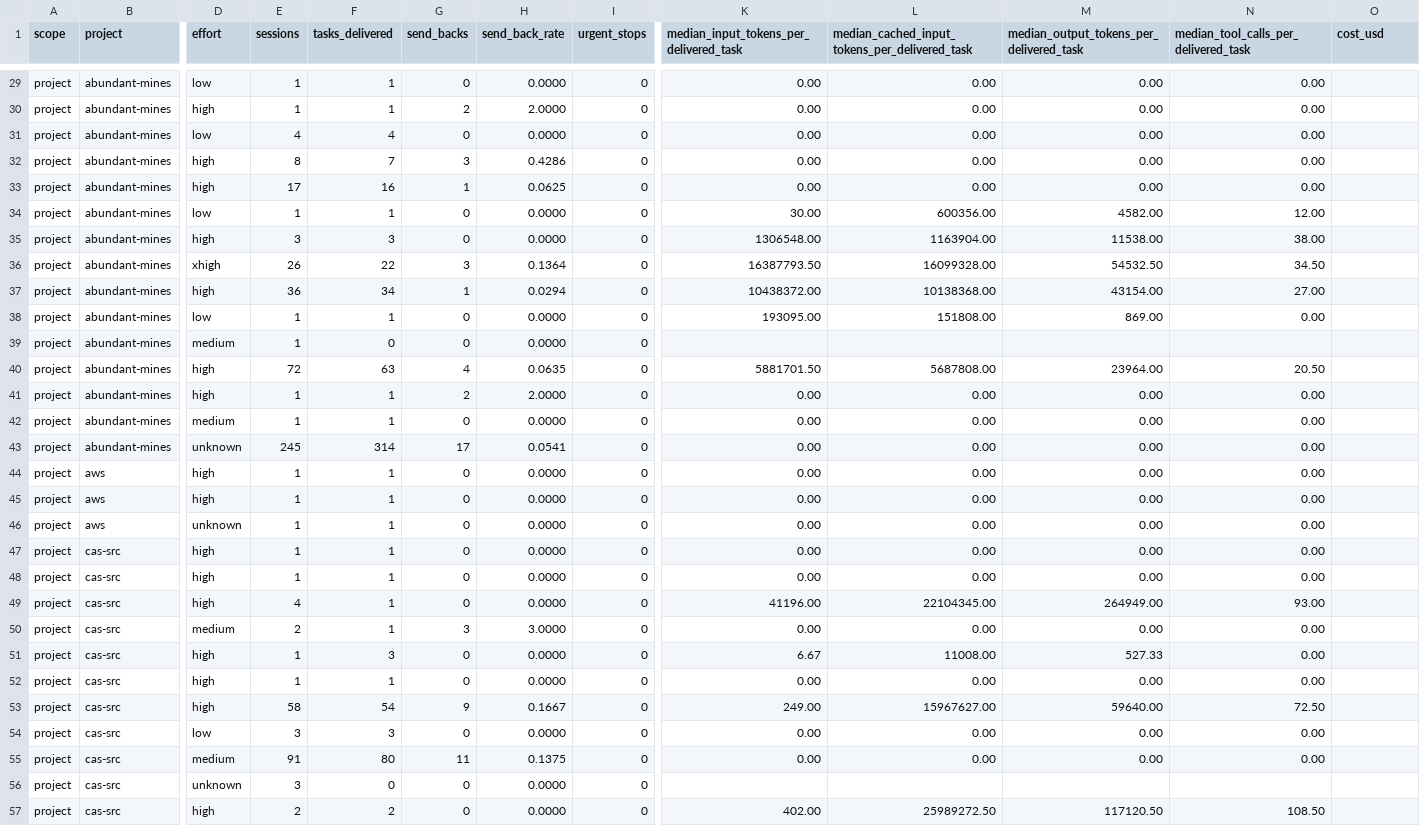
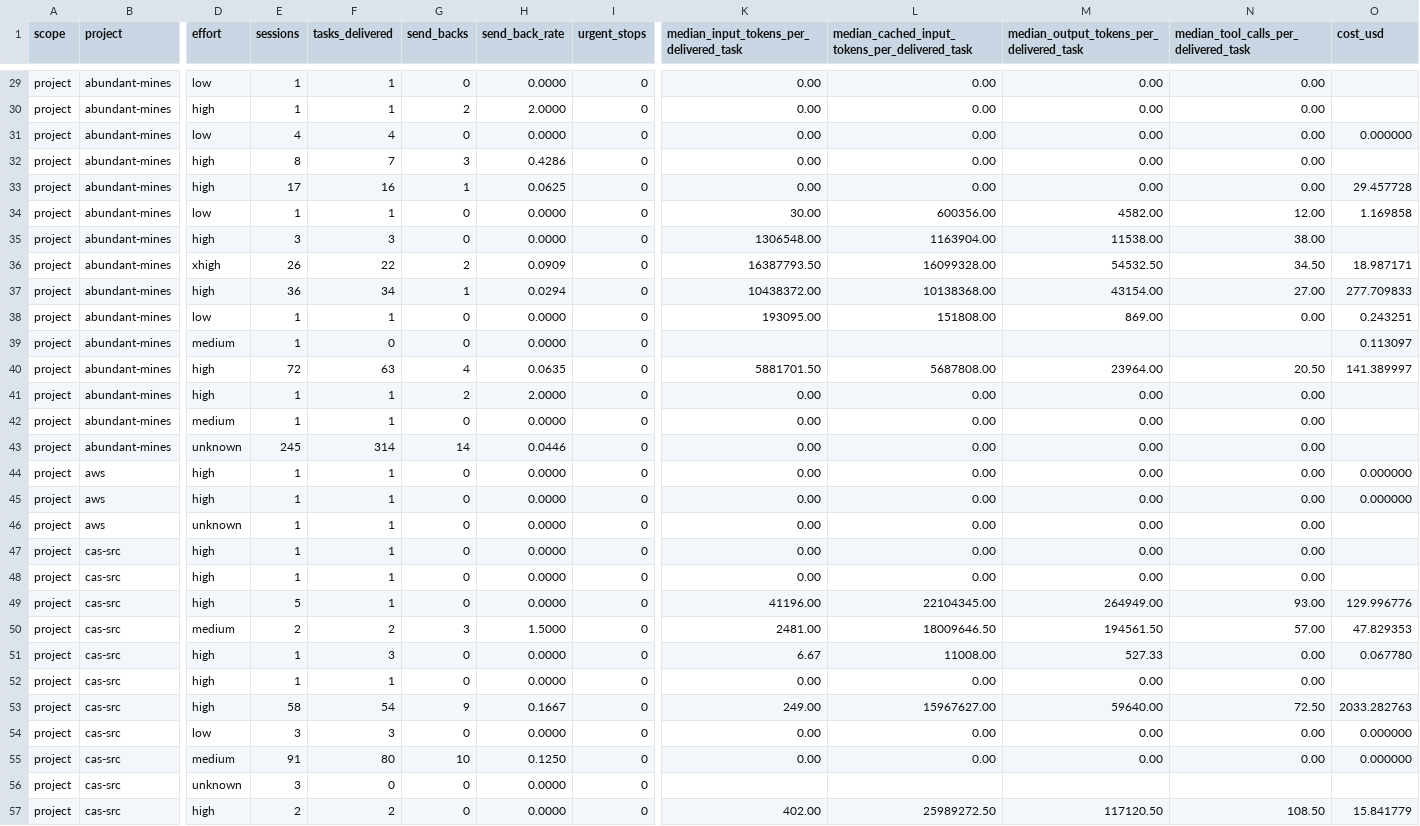
Before and after one commit to Richards-LLC/cassy, a CSV file: docs/factory/data/factory-model-scorecard-2026-09-06.csv, drawn as a sheet; only a part is shown, gaps mark what is left out; the diff covers the shown part only; the diff names each change by its address in the sheet, - before the commit and + after, or states it on an @@ line.

```diff
--- a/docs/factory/data/factory-model-scorecard-2026-09-06.csv
+++ b/docs/factory/data/factory-model-scorecard-2026-09-06.csv
-O31 (cost_usd): (empty)
+O31 (cost_usd): 0.000000
-O33 (cost_usd): (empty)
+O33 (cost_usd): 29.457728
-O34 (cost_usd): (empty)
+O34 (cost_usd): 1.169858
-G36 (send_backs): 3
+G36 (send_backs): 2
-H36 (send_back_rate): 0.1364
+H36 (send_back_rate): 0.0909
-O36 (cost_usd): (empty)
+O36 (cost_usd): 18.987171
-O37 (cost_usd): (empty)
+O37 (cost_usd): 277.709833
-O38 (cost_usd): (empty)
+O38 (cost_usd): 0.243251
-O39 (cost_usd): (empty)
+O39 (cost_usd): 0.113097
-O40 (cost_usd): (empty)
+O40 (cost_usd): 141.389997
-G43 (send_backs): 17
+G43 (send_backs): 14
-H43 (send_back_rate): 0.0541
+H43 (send_back_rate): 0.0446
-O44:O45 (cost_usd): (empty)
+O44:O45 (cost_usd): 0.000000
-E49 (sessions): 4
+E49 (sessions): 5
-O49 (cost_usd): (empty)
+O49 (cost_usd): 129.996776
-F50 (tasks_delivered): 1
+F50 (tasks_delivered): 2
-H50 (send_back_rate): 3.0000
+H50 (send_back_rate): 1.5000
-K50: 0.00
+K50: 2481.00
-L50: 0.00
+L50: 18009646.50
-M50: 0.00
+M50: 194561.50
-N50: 0.00
+N50: 57.00
-O50 (cost_usd): (empty)
+O50 (cost_usd): 47.829353
-O51 (cost_usd): (empty)
+O51 (cost_usd): 0.067780
-O53 (cost_usd): (empty)
+O53 (cost_usd): 2033.282763
-O54:O55 (cost_usd): (empty)
+O54:O55 (cost_usd): 0.000000
-G55 (send_backs): 11
+G55 (send_backs): 10
-H55 (send_back_rate): 0.1375
+H55 (send_back_rate): 0.1250
-O57 (cost_usd): (empty)
+O57 (cost_usd): 15.841779
```
Also changed, not shown: 157 edited cells elsewhere in this file, 11 other files.
